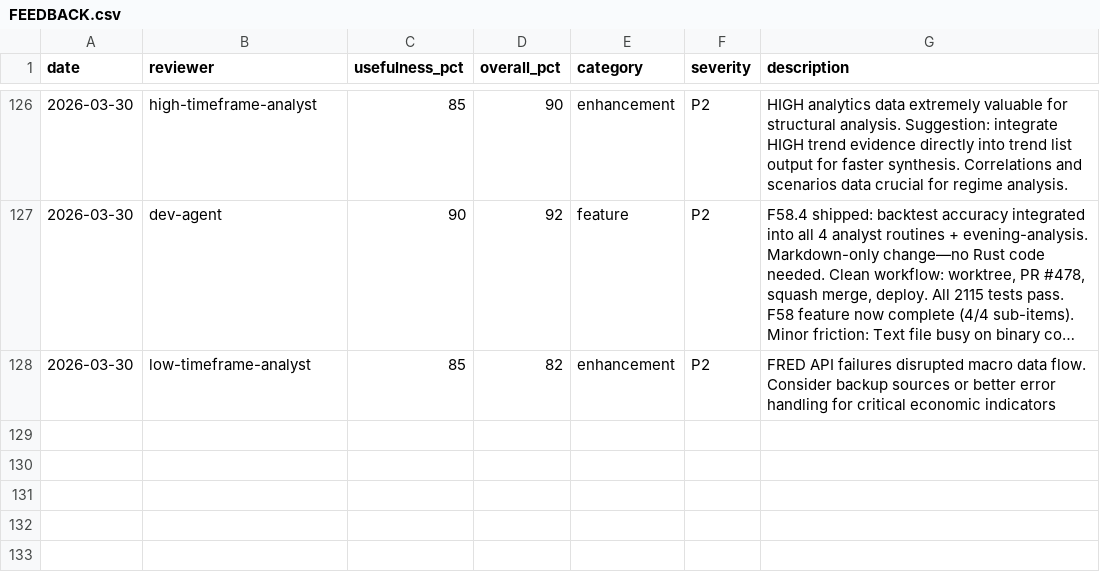
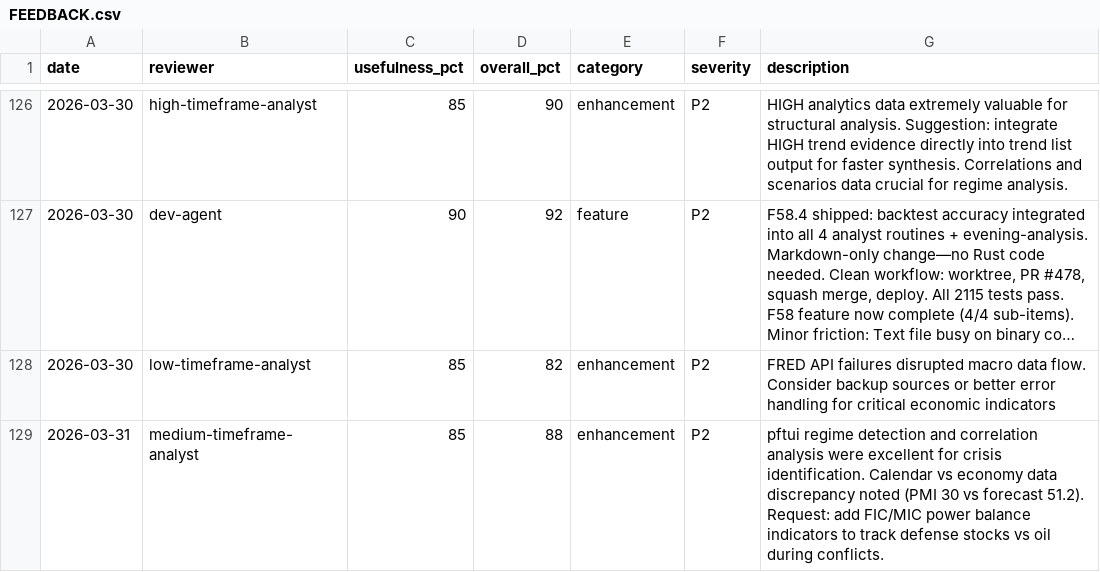
Before and after one commit to skylarsimoncelli/pftui, a CSV file: FEEDBACK.csv, drawn as a sheet; only a part is shown, gaps mark what is left out; long unchanged cells end in …; the diff names each change by its address in the sheet, - before the commit and + after, or states it on an @@ line.

Commit message:
feedback: medium-timeframe-analyst

```diff
--- a/FEEDBACK.csv
+++ b/FEEDBACK.csv
+row 129: 2026-03-31 | medium-timeframe-analyst | 85 | 88 | enhancement | P2 | pftui regime detection and correlation analysis were excellent for crisis identification. Calendar vs economy data discrepancy noted (PMI 30 vs forecast 51.2). Request: add FIC/MIC power balance indicators to track defense stocks vs oil during conflicts.
```
